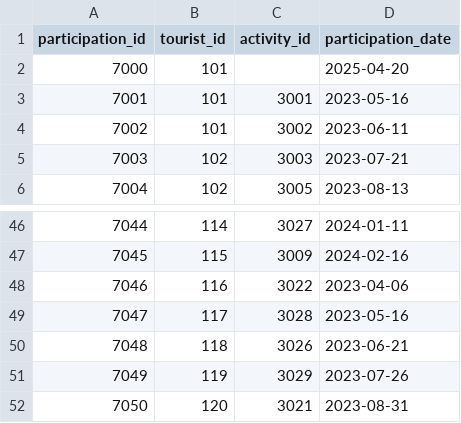
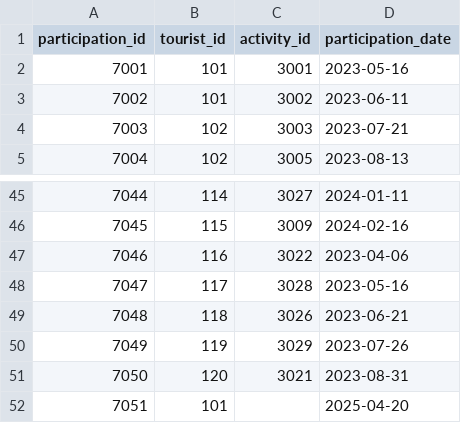
Before and after one commit to Leylaleyn/turizmdata, a CSV file: Turizm2/participated.csv, drawn as a sheet; only a part is shown, gaps mark what is left out; removed rows and columns are numbered as before the commit, all else as after; the diff names each change by its address in the sheet, - before the commit and + after, or states it on an @@ line.

Commit message:
Update participated.csv

```diff
--- a/Turizm2/participated.csv
+++ b/Turizm2/participated.csv
-row 2: 7000 | 101 |  | 2025-04-20
+row 52: 7051 | 101 |  | 2025-04-20
```
